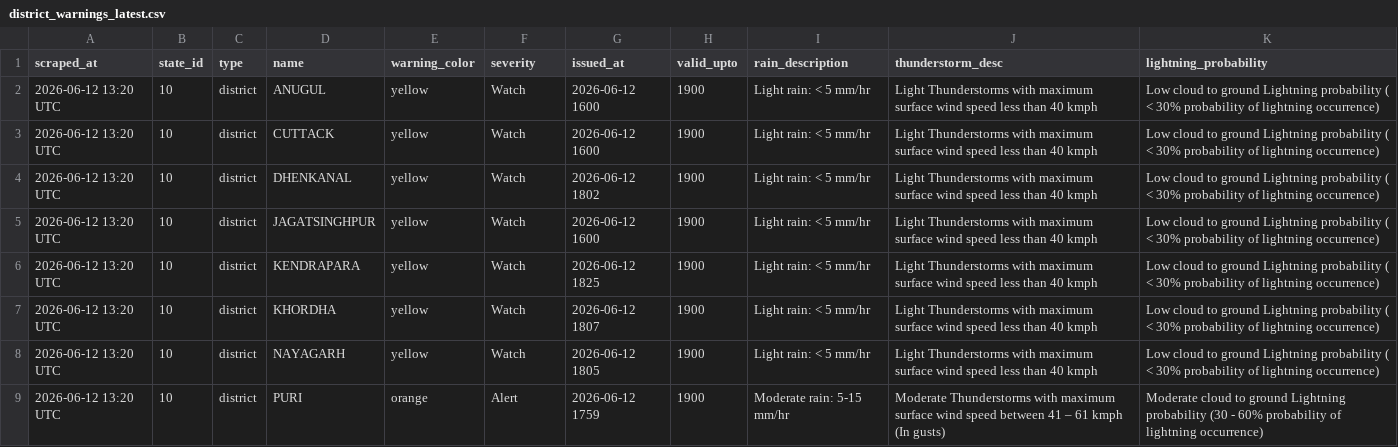
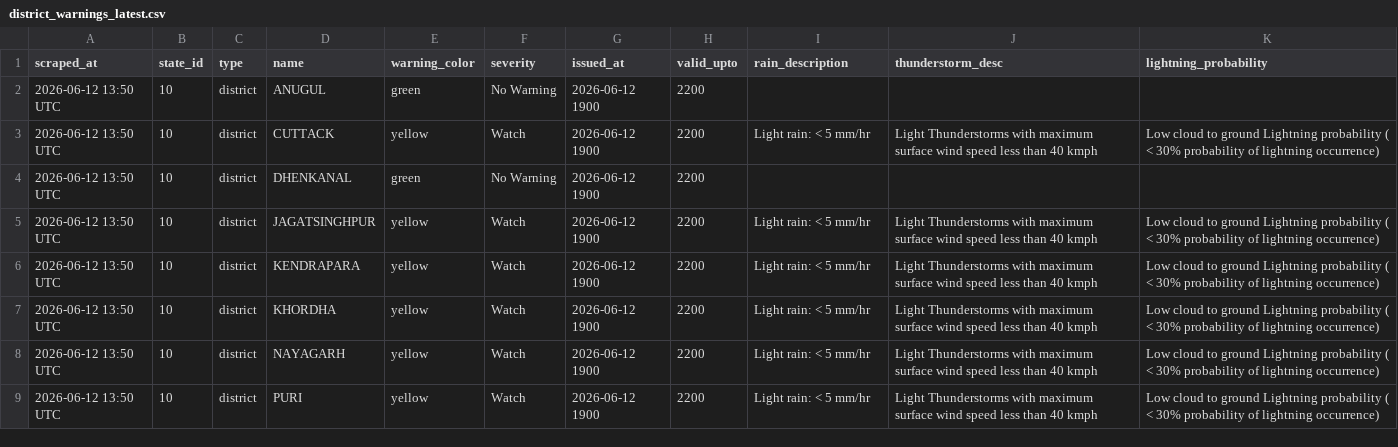
Before and after one commit to tpcodlweatherbulletin-lang/imd-scraper-b, a CSV file: data/district_warnings_latest.csv, drawn as a sheet.

```diff
--- a/data/district_warnings_latest.csv
+++ b/data/district_warnings_latest.csv
@@ -1,9 +1,9 @@
 scraped_at,state_id,type,name,warning_color,severity,issued_at,valid_upto,rain_description,thunderstorm_desc,lightning_probability
-2026-06-12 13:20 UTC,10,district,ANUGUL,yellow,Watch,2026-06-12 1600,1900,Light rain: < 5 mm/hr,Light Thunderstorms with maximum surface wind speed less than 40 kmph,Low cloud to ground Lightning probability ( < 30% probability of lightning occurrence)
-2026-06-12 13:20 UTC,10,district,CUTTACK,yellow,Watch,2026-06-12 1600,1900,Light rain: < 5 mm/hr,Light Thunderstorms with maximum surface wind speed less than 40 kmph,Low cloud to ground Lightning probability ( < 30% probability of lightning occurrence)
-2026-06-12 13:20 UTC,10,district,DHENKANAL,yellow,Watch,2026-06-12 1802,1900,Light rain: < 5 mm/hr,Light Thunderstorms with maximum surface wind speed less than 40 kmph,Low cloud to ground Lightning probability ( < 30% probability of lightning occurrence)
-2026-06-12 13:20 UTC,10,district,JAGATSINGHPUR,yellow,Watch,2026-06-12 1600,1900,Light rain: < 5 mm/hr,Light Thunderstorms with maximum surface wind speed less than 40 kmph,Low cloud to ground Lightning probability ( < 30% probability of lightning occurrence)
-2026-06-12 13:20 UTC,10,district,KENDRAPARA,yellow,Watch,2026-06-12 1825,1900,Light rain: < 5 mm/hr,Light Thunderstorms with maximum surface wind speed less than 40 kmph,Low cloud to ground Lightning probability ( < 30% probability of lightning occurrence)
-2026-06-12 13:20 UTC,10,district,KHORDHA,yellow,Watch,2026-06-12 1807,1900,Light rain: < 5 mm/hr,Light Thunderstorms with maximum surface wind speed less than 40 kmph,Low cloud to ground Lightning probability ( < 30% probability of lightning occurrence)
-2026-06-12 13:20 UTC,10,district,NAYAGARH,yellow,Watch,2026-06-12 1805,1900,Light rain: < 5 mm/hr,Light Thunderstorms with maximum surface wind speed less than 40 kmph,Low cloud to ground Lightning probability ( < 30% probability of lightning occurrence)
-2026-06-12 13:20 UTC,10,district,PURI,orange,Alert,2026-06-12 1759,1900,Moderate rain: 5-15 mm/hr,Moderate Thunderstorms with maximum surface wind speed between 41 – 61 kmph (In gusts),Moderate cloud to ground Lightning probability (30 - 60% probability of lightning occurrence)
+2026-06-12 13:50 UTC,10,district,ANUGUL,green,No Warning,2026-06-12 1900,2200,,,
+2026-06-12 13:50 UTC,10,district,CUTTACK,yellow,Watch,2026-06-12 1900,2200,Light rain: < 5 mm/hr,Light Thunderstorms with maximum surface wind speed less than 40 kmph,Low cloud to ground Lightning probability ( < 30% probability of lightning occurrence)
+2026-06-12 13:50 UTC,10,district,DHENKANAL,green,No Warning,2026-06-12 1900,2200,,,
+2026-06-12 13:50 UTC,10,district,JAGATSINGHPUR,yellow,Watch,2026-06-12 1900,2200,Light rain: < 5 mm/hr,Light Thunderstorms with maximum surface wind speed less than 40 kmph,Low cloud to ground Lightning probability ( < 30% probability of lightning occurrence)
+2026-06-12 13:50 UTC,10,district,KENDRAPARA,yellow,Watch,2026-06-12 1900,2200,Light rain: < 5 mm/hr,Light Thunderstorms with maximum surface wind speed less than 40 kmph,Low cloud to ground Lightning probability ( < 30% probability of lightning occurrence)
+2026-06-12 13:50 UTC,10,district,KHORDHA,yellow,Watch,2026-06-12 1900,2200,Light rain: < 5 mm/hr,Light Thunderstorms with maximum surface wind speed less than 40 kmph,Low cloud to ground Lightning probability ( < 30% probability of lightning occurrence)
+2026-06-12 13:50 UTC,10,district,NAYAGARH,yellow,Watch,2026-06-12 1900,2200,Light rain: < 5 mm/hr,Light Thunderstorms with maximum surface wind speed less than 40 kmph,Low cloud to ground Lightning probability ( < 30% probability of lightning occurrence)
+2026-06-12 13:50 UTC,10,district,PURI,yellow,Watch,2026-06-12 1900,2200,Light rain: < 5 mm/hr,Light Thunderstorms with maximum surface wind speed less than 40 kmph,Low cloud to ground Lightning probability ( < 30% probability of lightning occurrence)
```
Also changed, not shown: 1 other file.
